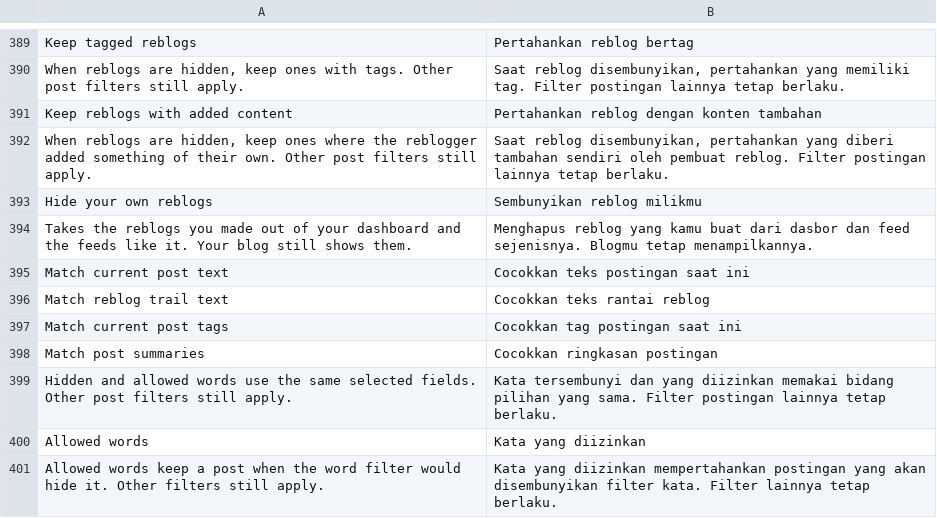
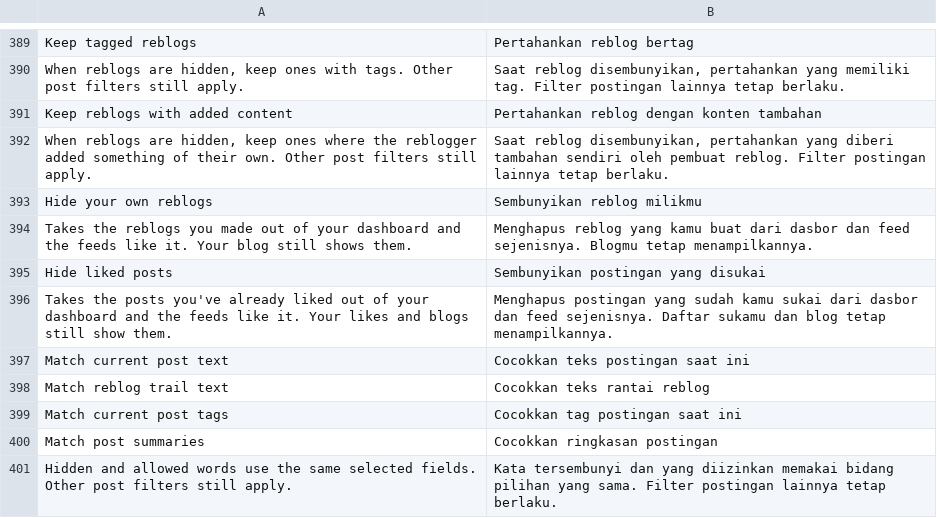
Before and after one commit to SysAdminDoc/HushTumblr, a TSV file: extensions/shared/library/src/main/l10n/in.tsv, drawn as a sheet; only a part is shown, gaps mark what is left out; the shorter side is filled out with more unchanged rows.

```diff
--- a/extensions/shared/library/src/main/l10n/in.tsv
+++ b/extensions/shared/library/src/main/l10n/in.tsv
@@ -394,2 +394,4 @@ Hide your own reblogs	Sembunyikan reblog milikmu
 Takes the reblogs you made out of your dashboard and the feeds like it. Your blog still shows them.	Menghapus reblog yang kamu buat dari dasbor dan feed sejenisnya. Blogmu tetap menampilkannya.
+Hide liked posts	Sembunyikan postingan yang disukai
+Takes the posts you've already liked out of your dashboard and the feeds like it. Your likes and blogs still show them.	Menghapus postingan yang sudah kamu sukai dari dasbor dan feed sejenisnya. Daftar sukamu dan blog tetap menampilkannya.
 Match current post text	Cocokkan teks postingan saat ini
```
Also changed, not shown: extensions/shared/library/src/main/l10n/de.tsv, extensions/shared/library/src/main/l10n/es.tsv, 29 other files.
